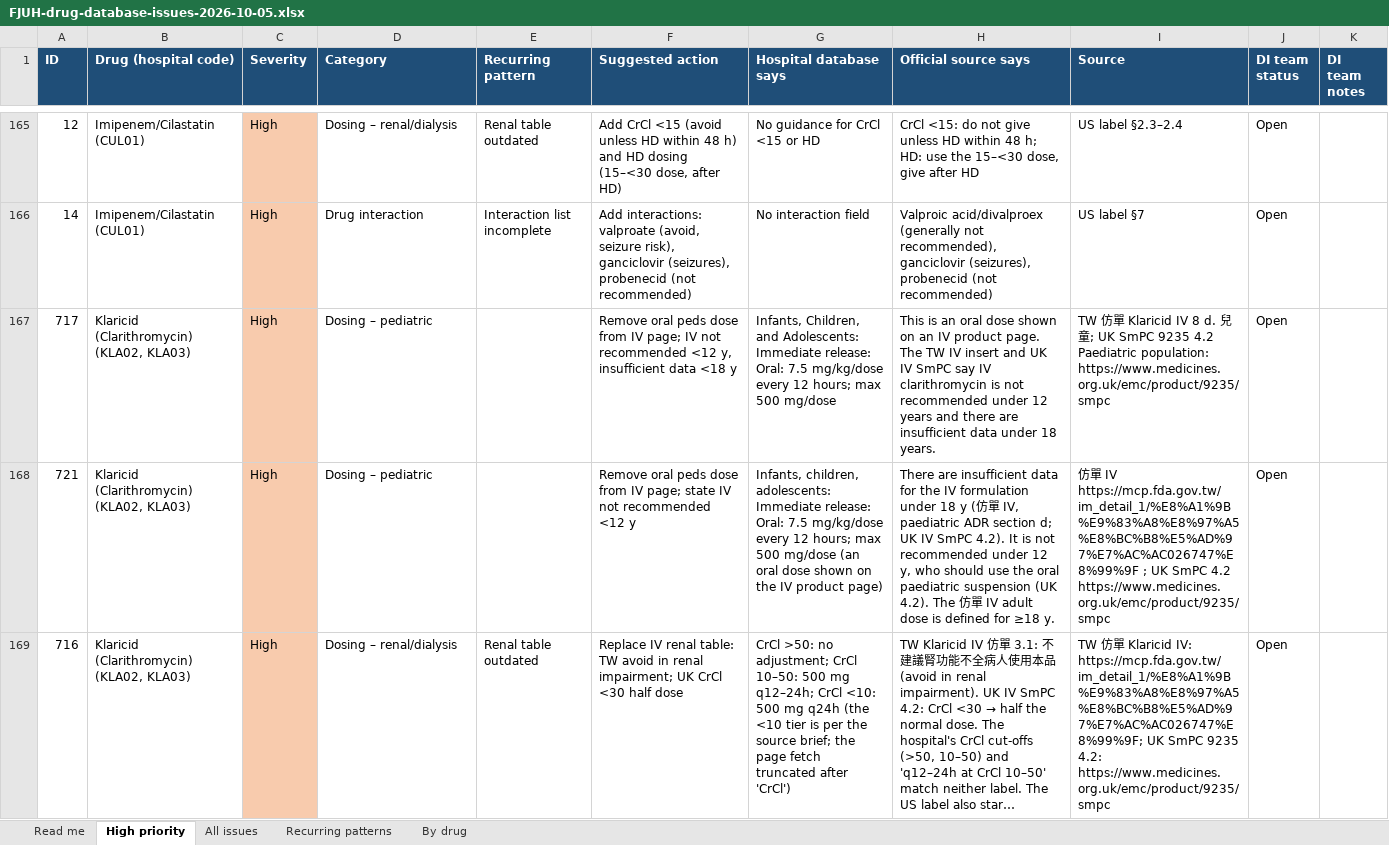
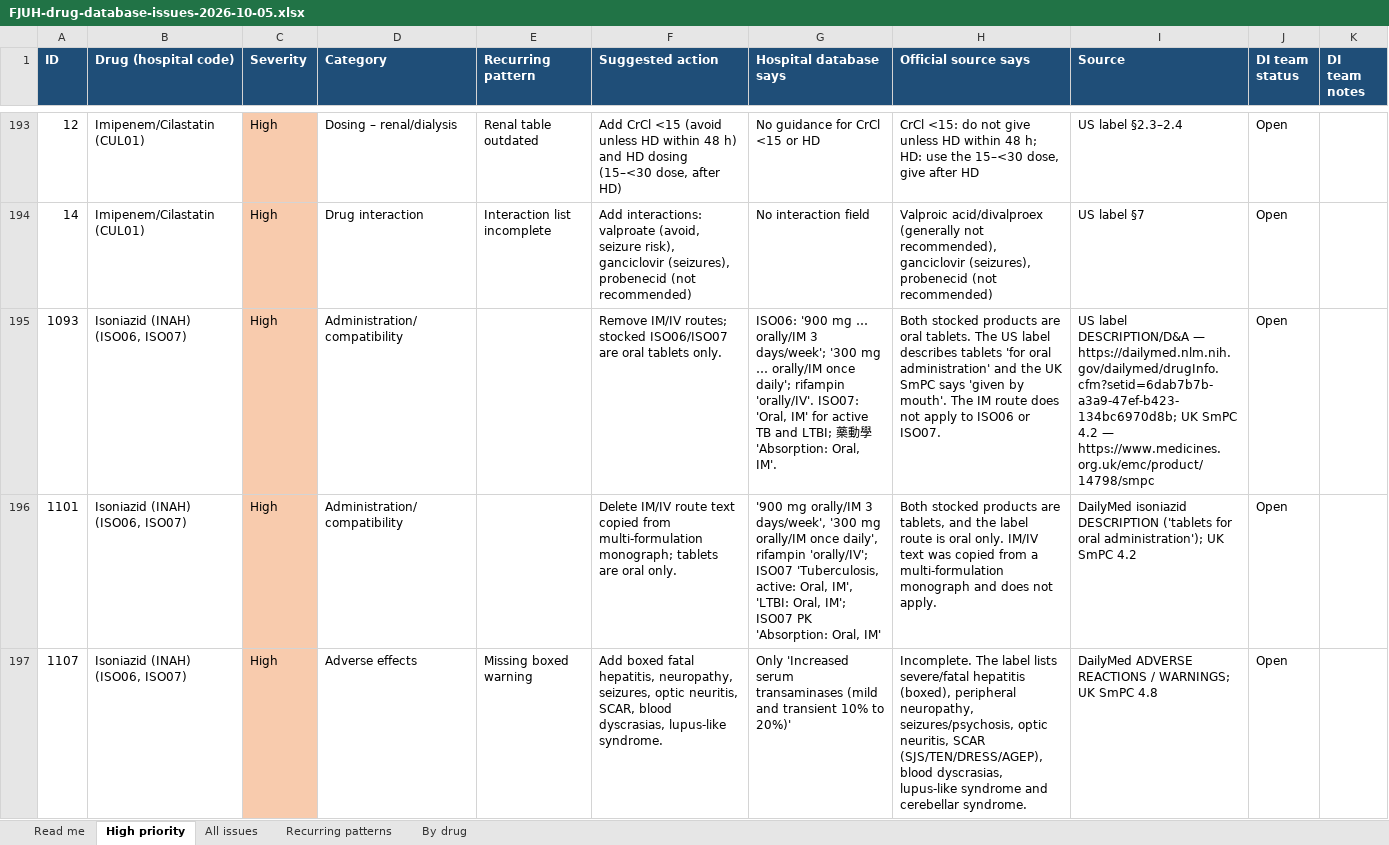
Before and after one commit to Evelyn68961/antibiotics-guide, an Excel workbook: verification/FJUH-drug-database-issues-2026-10-05.xlsx, sheet High priority, drawn as a sheet; only a part is shown, gaps mark what is left out; the shorter side is filled out with more unchanged rows; long unchanged cells end in …; values as stored, in another font and other column widths than the file's, no borders; table styles not drawn; the diff covers the shown part only; the diff names each change by its address in the sheet, - before the commit and + after, or states it on an @@ line.

```diff
--- a/verification/FJUH-drug-database-issues-2026-10-05.xlsx (sheet High priority)
+++ b/verification/FJUH-drug-database-issues-2026-10-05.xlsx (sheet High priority)
+row 195: 1093 | Isoniazid (INAH) (ISO06, ISO07) | High | Administration/compatibility |  | Remove IM/IV routes; stocked ISO06/ISO07 are oral tablets only. | ISO06: '900 mg … orally/IM 3 days/week'; '300 mg … orally/IM once daily'; rifampin 'orally/IV'. ISO07: 'Oral, IM' for active TB and LTBI; 藥動學 'Absorption: Oral, IM'. | Both stocked products are oral tablets. The US label describes tablets 'for oral administration' and the UK SmPC says 'given by mouth'. The IM route does not apply to ISO06 or ISO07. | US label DESCRIPTION/D&A — https://dailymed.nlm.nih.gov/dailymed/drugInfo.cfm?setid=6dab7b7b-a3a9-47ef-b423-134bc6970d8b; UK SmPC 4.2 — https://www.medicines.org.uk/emc/product/14798/smpc | Open
+row 196: 1101 | Isoniazid (INAH) (ISO06, ISO07) | High | Administration/compatibility |  | Delete IM/IV route text copied from multi-formulation monograph; tablets are oral only. | '900 mg orally/IM 3 days/week', '300 mg orally/IM once daily', rifampin 'orally/IV'; ISO07 'Tuberculosis, active: Oral, IM', 'LTBI: Oral, IM'; ISO07 PK 'Absorption: Oral, IM' | Both stocked products are tablets, and the label route is oral only. IM/IV text was copied from a multi-formulation monograph and does not apply. | DailyMed isoniazid DESCRIPTION ('tablets for oral administration'); UK SmPC 4.2 | Open
+row 197: 1107 | Isoniazid (INAH) (ISO06, ISO07) | High | Adverse effects | Missing boxed warning | Add boxed fatal hepatitis, neuropathy, seizures, optic neuritis, SCAR, blood dyscrasias, lupus-like syndrome. | Only 'Increased serum transaminases (mild and transient 10% to 20%)' | Incomplete. The label lists severe/fatal hepatitis (boxed), peripheral neuropathy, seizures/psychosis, optic neuritis, SCAR (SJS/TEN/DRESS/AGEP), blood dyscrasias, lupus-like syndrome and cerebellar syndrome. | DailyMed ADVERSE REACTIONS / WARNINGS; UK SmPC 4.8 | Open
```
Also changed, not shown: 103 added rows elsewhere in this sheet, sheet All issues, sheet By drug, sheet Recurring patterns, sheet Read me.
